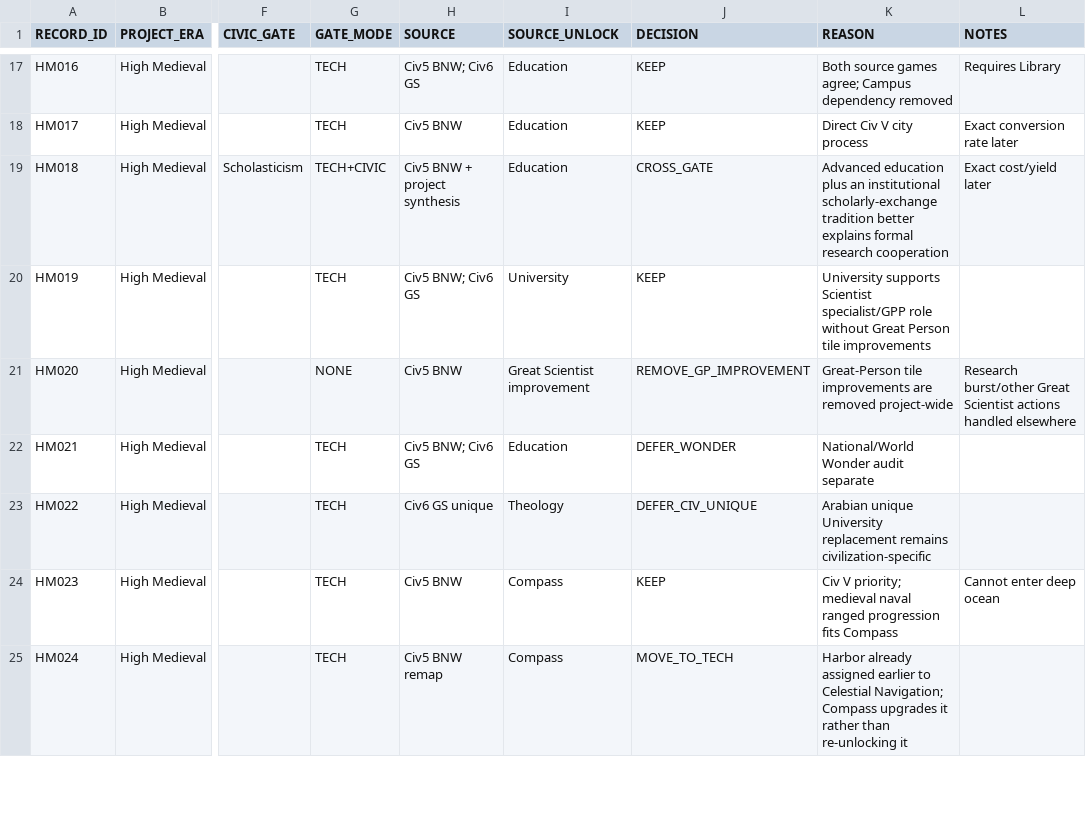
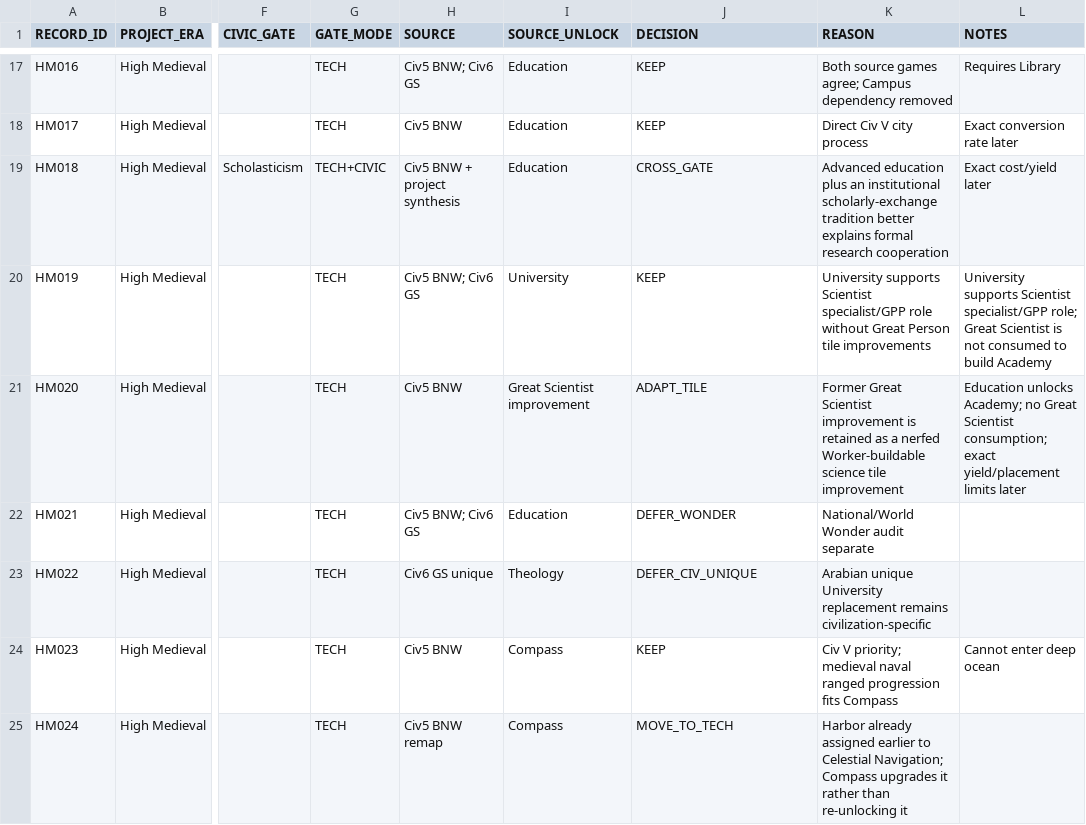
Before and after one commit to physical-geogrpahy-forever/academic_food_chain, a CSV file: tech_reference/high_medieval_tech_civic_unlock_audit_v1.csv, drawn as a sheet; only a part is shown, gaps mark what is left out; the diff names each change by its address in the sheet, - before the commit and + after, or states it on an @@ line.

Commit message:
Restore Academy as nerfed Worker-built tile improvement

```diff
--- a/tech_reference/high_medieval_tech_civic_unlock_audit_v1.csv
+++ b/tech_reference/high_medieval_tech_civic_unlock_audit_v1.csv
-L20 (NOTES): (empty)
+L20 (NOTES): University supports Scientist specialist/GPP role; Great Scientist is not consumed to build Academy
-G21 (GATE_MODE): NONE
+G21 (GATE_MODE): TECH
-J21 (DECISION): REMOVE_GP_IMPROVEMENT
+J21 (DECISION): ADAPT_TILE
-K21 (REASON): Great-Person tile improvements are removed project-wide
+K21 (REASON): Former Great Scientist improvement is retained as a nerfed Worker-buildable science tile improvement
-L21 (NOTES): Research burst/other Great Scientist actions handled elsewhere
+L21 (NOTES): Education unlocks Academy; no Great Scientist consumption; exact yield/placement limits later
```
